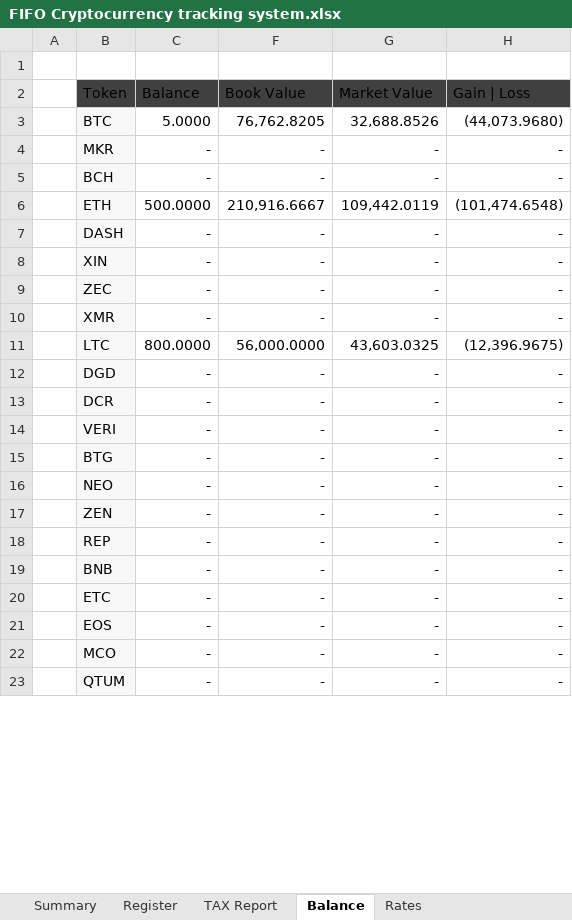
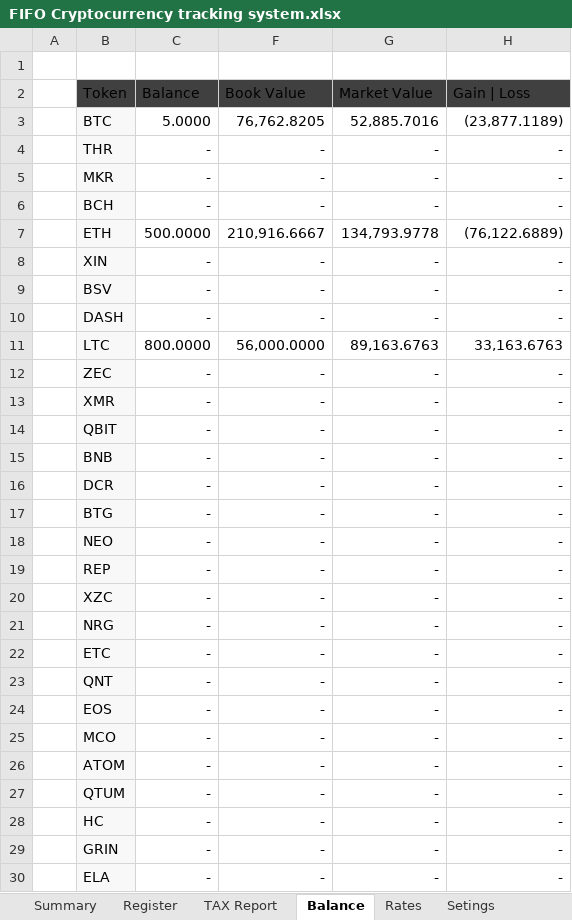
Before and after one commit to SergeiMerson/FIFO, an Excel workbook: FIFO Cryptocurrency tracking system.xlsx, sheet Balance, drawn as a sheet; only a part is shown; values as stored, in another font and other column widths than the file's, no borders; conditional formats and table styles not drawn; removed rows and columns are numbered as before the commit, all else as after; the diff covers the shown part only; the diff names each change by its address in the sheet, - before the commit and + after, or states it on an @@ line.

Commit message:
- Added option to choose default currency - Updated service to get exchange rates - Added option to add any token (removed value check from the "Register" sheet

```diff
--- a/FIFO Cryptocurrency tracking system.xlsx (sheet Balance)
+++ b/FIFO Cryptocurrency tracking system.xlsx (sheet Balance)
+sheet tab: Setings
-G3: 32,688.8526
+G3: 52,885.7016
-H3: (44,073.9680)
+H3: (23,877.1189)
+row 4:  | THR | - | - | - | -
-G7: 109,442.0119
+G7: 134,793.9778
-H7: (101,474.6548)
+H7: (76,122.6889)
+row 9:  | BSV | - | - | - | -
+row 11:  | LTC | 800.0000 | 56,000.0000 | 89,163.6763 | 33,163.6763
-row 11:  | LTC | 800.0000 | 56,000.0000 | 43,603.0325 | (12,396.9675)
-B14: DGD
+B14: QBIT
+row 15:  | BNB | - | - | - | -
-row 14:  | VERI | - | - | - | -
-row 17:  | ZEN | - | - | - | -
+row 20:  | XZC | - | - | - | -
-B21: BNB
+B21: NRG
+row 23:  | QNT | - | - | - | -
+row 26:  | ATOM | - | - | - | -
@@ row 31 moved to row 28: HC @@
+row 29:  | GRIN | - | - | - | -
+row 30:  | ELA | - | - | - | -
```
Also changed, not shown: 15 added rows, 21 removed rows, 22 moved rows and 14 edited cells elsewhere in this sheet, sheet Rates, sheet Summary, sheet Register, sheet TAX Report, formulas that keep their value, hidden cells, charts or pictures.
